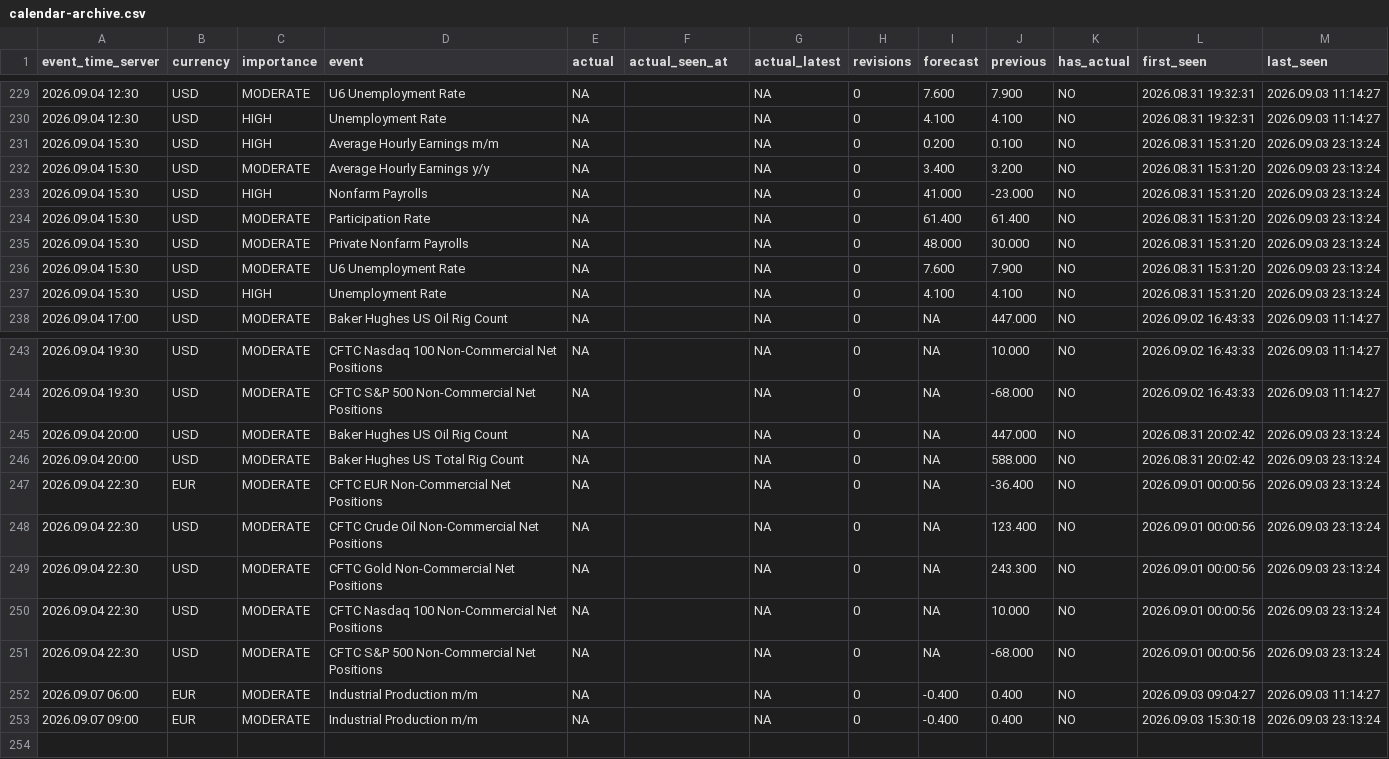
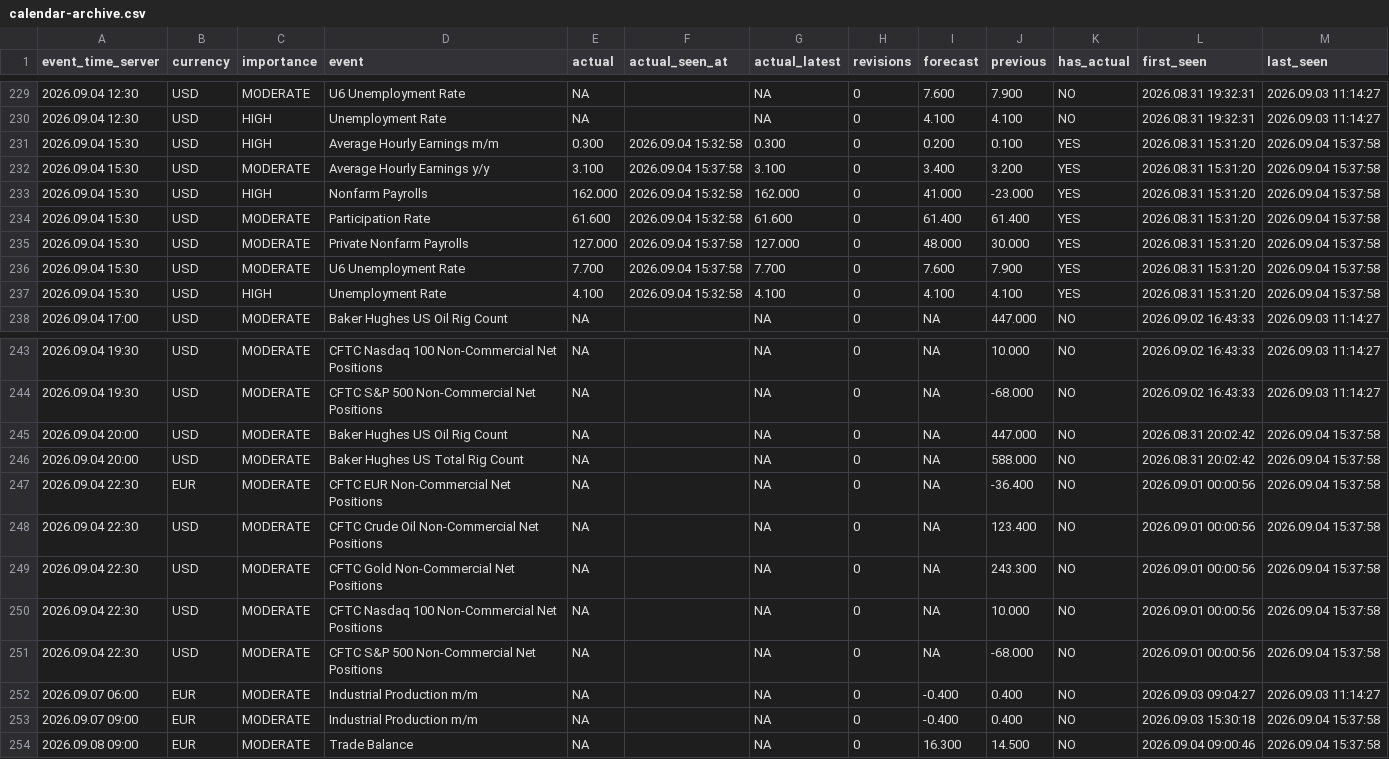
Before and after one commit to Malseki/Extension-MT5, a CSV file: spec/experiments/mt5/calendar-archive.csv, drawn as a sheet; only a part is shown, gaps mark what is left out; the diff covers the shown part only.

Commit message:
calendar archive mirror sync 2026-09-04

```diff
--- a/spec/experiments/mt5/calendar-archive.csv
+++ b/spec/experiments/mt5/calendar-archive.csv
@@ -230,9 +230,9 @@ event_time_server,currency,importance,event,actual,actual_seen_at,actual_latest,
 2026.09.04 12:30,USD,HIGH,Unemployment Rate,NA,,NA,0,4.100,4.100,NO,2026.08.31 19:32:31,2026.09.03 11:14:27
-2026.09.04 15:30,USD,HIGH,Average Hourly Earnings m/m,NA,,NA,0,0.200,0.100,NO,2026.08.31 15:31:20,2026.09.03 23:13:24
-2026.09.04 15:30,USD,MODERATE,Average Hourly Earnings y/y,NA,,NA,0,3.400,3.200,NO,2026.08.31 15:31:20,2026.09.03 23:13:24
-2026.09.04 15:30,USD,HIGH,Nonfarm Payrolls,NA,,NA,0,41.000,-23.000,NO,2026.08.31 15:31:20,2026.09.03 23:13:24
-2026.09.04 15:30,USD,MODERATE,Participation Rate,NA,,NA,0,61.400,61.400,NO,2026.08.31 15:31:20,2026.09.03 23:13:24
-2026.09.04 15:30,USD,MODERATE,Private Nonfarm Payrolls,NA,,NA,0,48.000,30.000,NO,2026.08.31 15:31:20,2026.09.03 23:13:24
-2026.09.04 15:30,USD,MODERATE,U6 Unemployment Rate,NA,,NA,0,7.600,7.900,NO,2026.08.31 15:31:20,2026.09.03 23:13:24
-2026.09.04 15:30,USD,HIGH,Unemployment Rate,NA,,NA,0,4.100,4.100,NO,2026.08.31 15:31:20,2026.09.03 23:13:24
+2026.09.04 15:30,USD,HIGH,Average Hourly Earnings m/m,0.300,2026.09.04 15:32:58,0.300,0,0.200,0.100,YES,2026.08.31 15:31:20,2026.09.04 15:37:58
+2026.09.04 15:30,USD,MODERATE,Average Hourly Earnings y/y,3.100,2026.09.04 15:37:58,3.100,0,3.400,3.200,YES,2026.08.31 15:31:20,2026.09.04 15:37:58
+2026.09.04 15:30,USD,HIGH,Nonfarm Payrolls,162.000,2026.09.04 15:32:58,162.000,0,41.000,-23.000,YES,2026.08.31 15:31:20,2026.09.04 15:37:58
+2026.09.04 15:30,USD,MODERATE,Participation Rate,61.600,2026.09.04 15:32:58,61.600,0,61.400,61.400,YES,2026.08.31 15:31:20,2026.09.04 15:37:58
+2026.09.04 15:30,USD,MODERATE,Private Nonfarm Payrolls,127.000,2026.09.04 15:37:58,127.000,0,48.000,30.000,YES,2026.08.31 15:31:20,2026.09.04 15:37:58
+2026.09.04 15:30,USD,MODERATE,U6 Unemployment Rate,7.700,2026.09.04 15:37:58,7.700,0,7.600,7.900,YES,2026.08.31 15:31:20,2026.09.04 15:37:58
+2026.09.04 15:30,USD,HIGH,Unemployment Rate,4.100,2026.09.04 15:32:58,4.100,0,4.100,4.100,YES,2026.08.31 15:31:20,2026.09.04 15:37:58
 2026.09.04 17:00,USD,MODERATE,Baker Hughes US Oil Rig Count,NA,,NA,0,NA,447.000,NO,2026.09.02 16:43:33,2026.09.03 11:14:27
@@ -244,10 +244,11 @@ event_time_server,currency,importance,event,actual,actual_seen_at,actual_latest,
 2026.09.04 19:30,USD,MODERATE,CFTC S&P 500 Non-Commercial Net Positions,NA,,NA,0,NA,-68.000,NO,2026.09.02 16:43:33,2026.09.03 11:14:27
-2026.09.04 20:00,USD,MODERATE,Baker Hughes US Oil Rig Count,NA,,NA,0,NA,447.000,NO,2026.08.31 20:02:42,2026.09.03 23:13:24
-2026.09.04 20:00,USD,MODERATE,Baker Hughes US Total Rig Count,NA,,NA,0,NA,588.000,NO,2026.08.31 20:02:42,2026.09.03 23:13:24
-2026.09.04 22:30,EUR,MODERATE,CFTC EUR Non-Commercial Net Positions,NA,,NA,0,NA,-36.400,NO,2026.09.01 00:00:56,2026.09.03 23:13:24
-2026.09.04 22:30,USD,MODERATE,CFTC Crude Oil Non-Commercial Net Positions,NA,,NA,0,NA,123.400,NO,2026.09.01 00:00:56,2026.09.03 23:13:24
-2026.09.04 22:30,USD,MODERATE,CFTC Gold Non-Commercial Net Positions,NA,,NA,0,NA,243.300,NO,2026.09.01 00:00:56,2026.09.03 23:13:24
-2026.09.04 22:30,USD,MODERATE,CFTC Nasdaq 100 Non-Commercial Net Positions,NA,,NA,0,NA,10.000,NO,2026.09.01 00:00:56,2026.09.03 23:13:24
-2026.09.04 22:30,USD,MODERATE,CFTC S&P 500 Non-Commercial Net Positions,NA,,NA,0,NA,-68.000,NO,2026.09.01 00:00:56,2026.09.03 23:13:24
+2026.09.04 20:00,USD,MODERATE,Baker Hughes US Oil Rig Count,NA,,NA,0,NA,447.000,NO,2026.08.31 20:02:42,2026.09.04 15:37:58
+2026.09.04 20:00,USD,MODERATE,Baker Hughes US Total Rig Count,NA,,NA,0,NA,588.000,NO,2026.08.31 20:02:42,2026.09.04 15:37:58
+2026.09.04 22:30,EUR,MODERATE,CFTC EUR Non-Commercial Net Positions,NA,,NA,0,NA,-36.400,NO,2026.09.01 00:00:56,2026.09.04 15:37:58
+2026.09.04 22:30,USD,MODERATE,CFTC Crude Oil Non-Commercial Net Positions,NA,,NA,0,NA,123.400,NO,2026.09.01 00:00:56,2026.09.04 15:37:58
+2026.09.04 22:30,USD,MODERATE,CFTC Gold Non-Commercial Net Positions,NA,,NA,0,NA,243.300,NO,2026.09.01 00:00:56,2026.09.04 15:37:58
+2026.09.04 22:30,USD,MODERATE,CFTC Nasdaq 100 Non-Commercial Net Positions,NA,,NA,0,NA,10.000,NO,2026.09.01 00:00:56,2026.09.04 15:37:58
+2026.09.04 22:30,USD,MODERATE,CFTC S&P 500 Non-Commercial Net Positions,NA,,NA,0,NA,-68.000,NO,2026.09.01 00:00:56,2026.09.04 15:37:58
 2026.09.07 06:00,EUR,MODERATE,Industrial Production m/m,NA,,NA,0,-0.400,0.400,NO,2026.09.03 09:04:27,2026.09.03 11:14:27
-2026.09.07 09:00,EUR,MODERATE,Industrial Production m/m,NA,,NA,0,-0.400,0.400,NO,2026.09.03 15:30:18,2026.09.03 23:13:24
+2026.09.07 09:00,EUR,MODERATE,Industrial Production m/m,NA,,NA,0,-0.400,0.400,NO,2026.09.03 15:30:18,2026.09.04 15:37:58
+2026.09.08 09:00,EUR,MODERATE,Trade Balance,NA,,NA,0,16.300,14.500,NO,2026.09.04 09:00:46,2026.09.04 15:37:58
```
Also changed, not shown: 42 edited cells elsewhere in this file.
